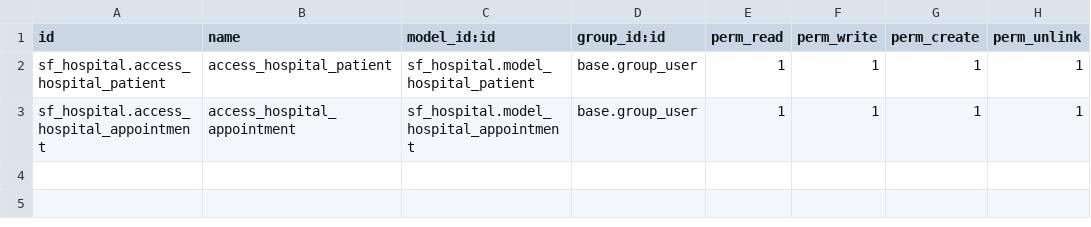
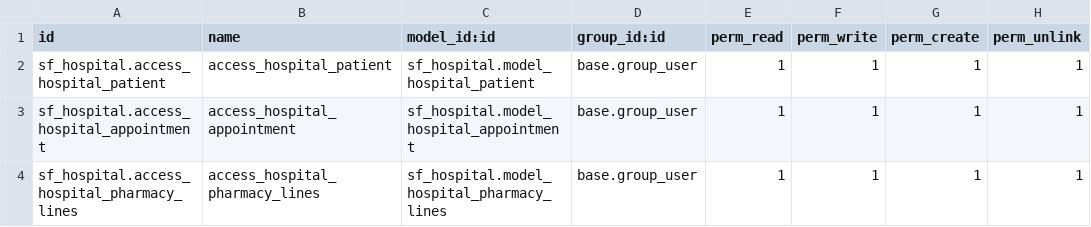
Before and after one commit to Gichia/odoo-15-dev, a CSV file: sf_hospital/security/ir.model.access.csv, drawn as a sheet; the diff names each change by its address in the sheet, - before the commit and + after, or states it on an @@ line.

Commit message:
Add access rules to access the newly created pharmacy lines model

```diff
--- a/sf_hospital/security/ir.model.access.csv
+++ b/sf_hospital/security/ir.model.access.csv
+row 4: sf_hospital.access_hospital_pharmacy_lines | access_hospital_pharmacy_lines | sf_hospital.model_hospital_pharmacy_lines | base.group_user | 1 | 1 | 1 | 1
```
